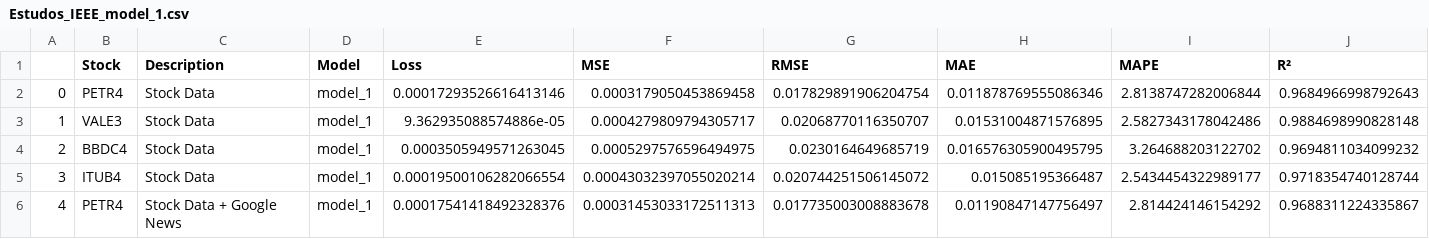
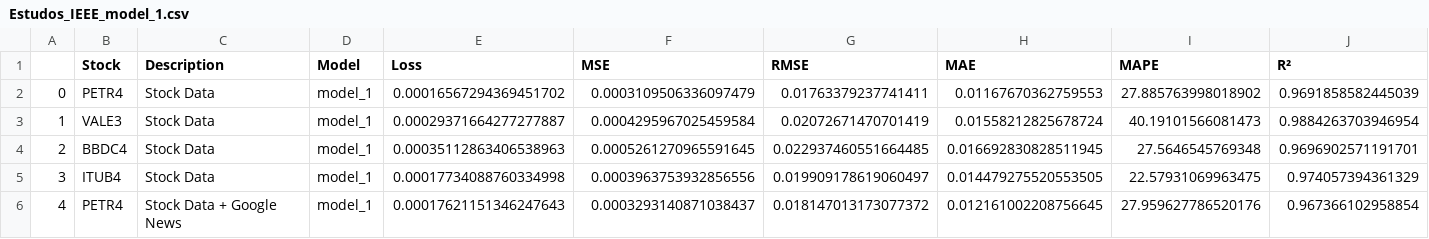
Before and after one commit to MarcosSouza257/IEEE_ID9184, a CSV file: output/Estudos_IEEE_model_1.csv, drawn as a sheet; only a part is shown; the diff covers the shown part only.

Commit message:
add save_artifacts model_1

```diff
--- a/output/Estudos_IEEE_model_1.csv
+++ b/output/Estudos_IEEE_model_1.csv
@@ -1,6 +1,6 @@
 ;Stock;Description;Model;Loss;MSE;RMSE;MAE;MAPE;R²
-0;PETR4;Stock Data;model_1;0.00017293526616413146;0.0003179050453869458;0.017829891906204754;0.011878769555086346;2.8138747282006844;0.9684966998792643
-1;VALE3;Stock Data;model_1;9.362935088574886e-05;0.0004279809794305717;0.02068770116350707;0.01531004871576895;2.5827343178042486;0.9884698990828148
-2;BBDC4;Stock Data;model_1;0.0003505949571263045;0.0005297576596494975;0.0230164649685719;0.016576305900495795;3.264688203122702;0.9694811034099232
-3;ITUB4;Stock Data;model_1;0.00019500106282066554;0.00043032397055020214;0.020744251506145072;0.015085195366487;2.5434454322989177;0.9718354740128744
-4;PETR4;Stock Data + Google News;model_1;0.00017541418492328376;0.00031453033172511313;0.017735003008883678;0.01190847147756497;2.814424146154292;0.9688311224335867
+0;PETR4;Stock Data;model_1;0.00016567294369451702;0.0003109506336097479;0.01763379237741411;0.01167670362759553;27.885763998018902;0.9691858582445039
+1;VALE3;Stock Data;model_1;0.00029371664277277887;0.0004295967025459584;0.02072671470701419;0.01558212825678724;40.19101566081473;0.9884263703946954
+2;BBDC4;Stock Data;model_1;0.00035112863406538963;0.0005261270965591645;0.022937460551664485;0.016692830828511945;27.5646545769348;0.9696902571191701
+3;ITUB4;Stock Data;model_1;0.00017734088760334998;0.0003963753932856556;0.019909178619060497;0.014479275520553505;22.57931069963475;0.974057394361329
+4;PETR4;Stock Data + Google News;model_1;0.00017621151346247643;0.0003293140871038437;0.018147013173077372;0.012161002208756645;27.959627786520176;0.967366102958854
```
Also changed, not shown: 138 edited cells elsewhere in this file, 13 other files.
